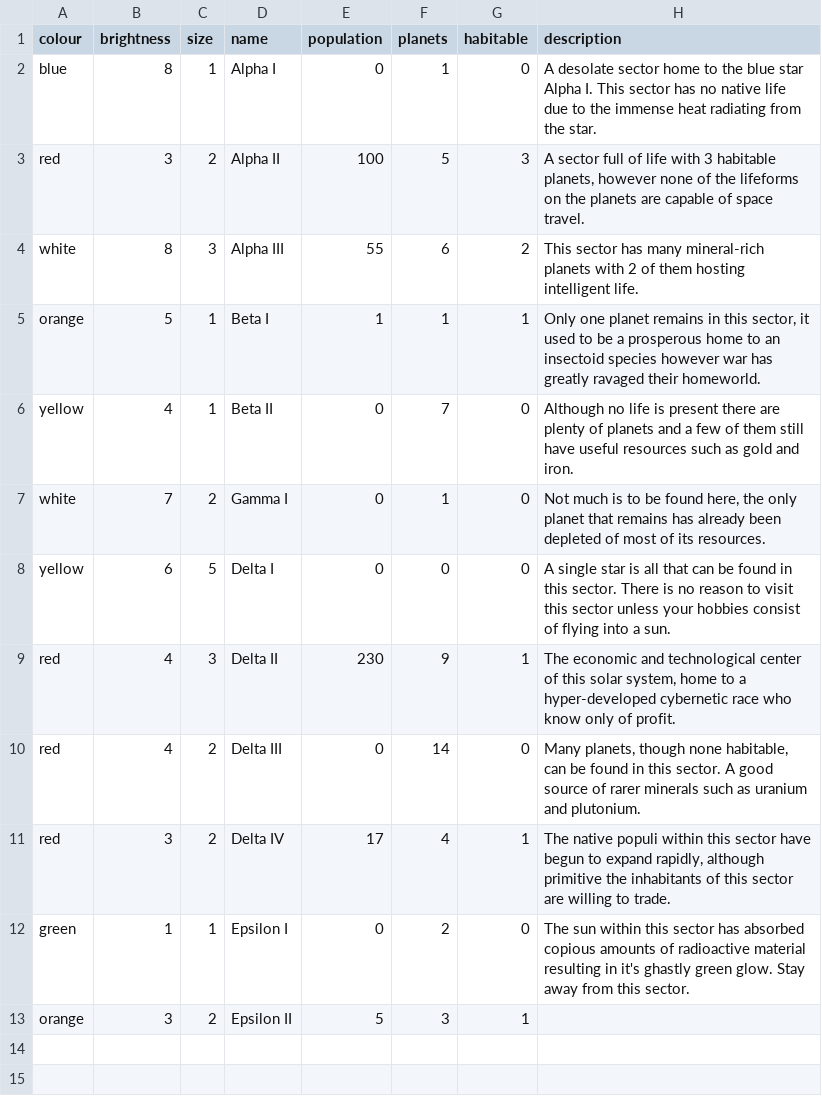
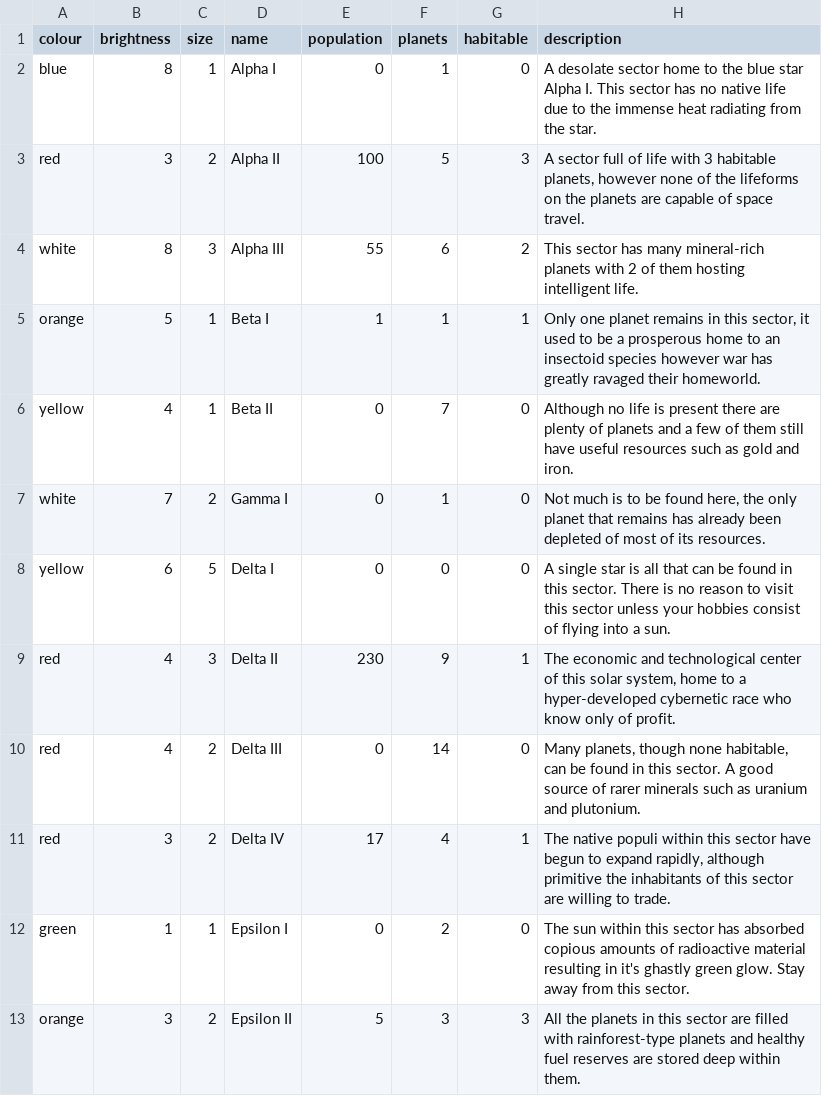
Before and after one commit to ditastaszewski/SciFiUI, a CSV file: java/data/sectors.csv, drawn as a sheet.

```diff
--- a/java/data/sectors.csv
+++ b/java/data/sectors.csv
@@ -12,2 +12,2 @@ red,3,2,Delta IV,17,4,1,"The native populi within this sector have begun to expa
 green,1,1,Epsilon I,0,2,0,The sun within this sector has absorbed copious amounts of radioactive material resulting in it's ghastly green glow. Stay away from this sector.
-orange,3,2,Epsilon II,5,3,1,
+orange,3,2,Epsilon II,5,3,3,All the planets in this sector are filled with rainforest-type planets and healthy fuel reserves are stored deep within them.
```
Also changed, not shown: 3 other files.
